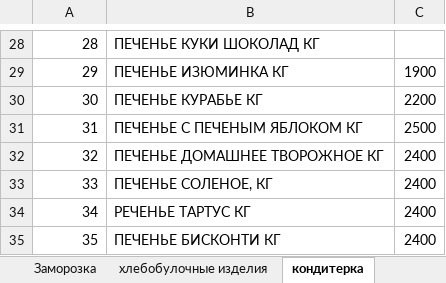
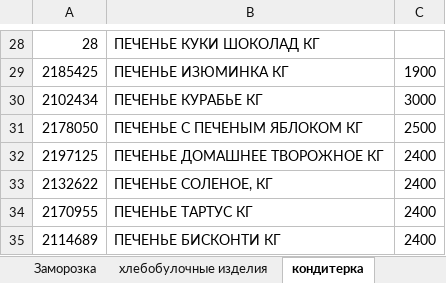
Before and after one commit to Asquarre/FermagTg, an Excel workbook: public/Цены.xlsx, sheet кондитерка, drawn as a sheet; only a part is shown, gaps mark what is left out; values as stored, in another font and other column widths than the file's, no cell formats; removed rows and columns are numbered as before the commit, all else as after; the diff covers the shown part only; the diff names each change by its address in the sheet, - before the commit and + after, or states it on an @@ line.

```diff
--- a/public/Цены.xlsx (sheet кондитерка)
+++ b/public/Цены.xlsx (sheet кондитерка)
-A29: 29
+A29: 2185425
-row 30: 30 | ПЕЧЕНЬЕ КУРАБЬЕ КГ | 2200
+row 30: 2102434 | ПЕЧЕНЬЕ КУРАБЬЕ КГ | 3000
-A31: 31
+A31: 2178050
-A32: 32
+A32: 2197125
-A33: 33
+A33: 2132622
-A34: 34
+A34: 2170955
-B34: РЕЧЕНЬЕ ТАРТУС КГ
+B34: ПЕЧЕНЬЕ ТАРТУС КГ
-A35: 35
+A35: 2114689
```
Also changed, not shown: 2 added rows, 2 removed rows and 22 edited cells elsewhere in this sheet, sheet хлебобулочные изделия, sheet Заморозка, sheet кулинария, cell formats, 1 other file.
